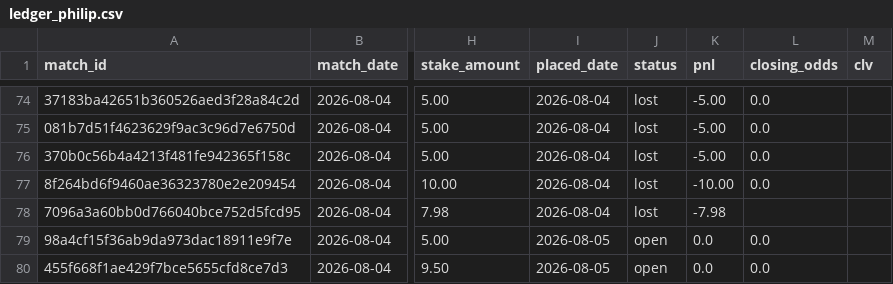
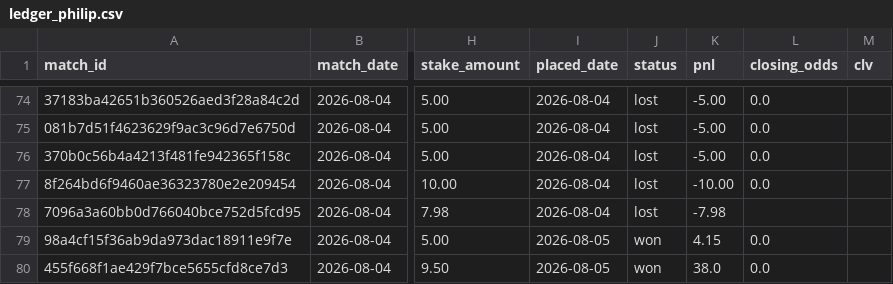
Before and after one commit to Philip3006/sportsbrain, a CSV file: results/ledger_philip.csv, drawn as a sheet; only a part is shown, gaps mark what is left out; the diff names each change by its address in the sheet, - before the commit and + after, or states it on an @@ line.

```diff
--- a/results/ledger_philip.csv
+++ b/results/ledger_philip.csv
-J79:J80 (status): open
+J79:J80 (status): won
-K79 (pnl): 0.0
+K79 (pnl): 4.15
-K80 (pnl): 0.0
+K80 (pnl): 38.0
```
Also changed, not shown: 1 other file.
